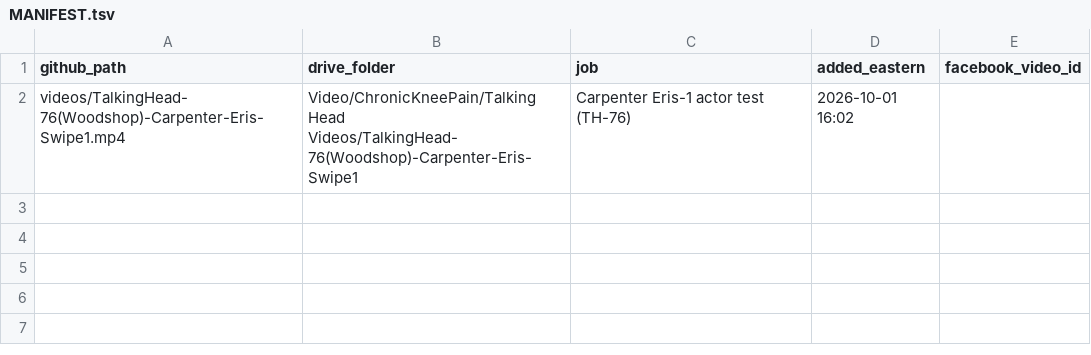
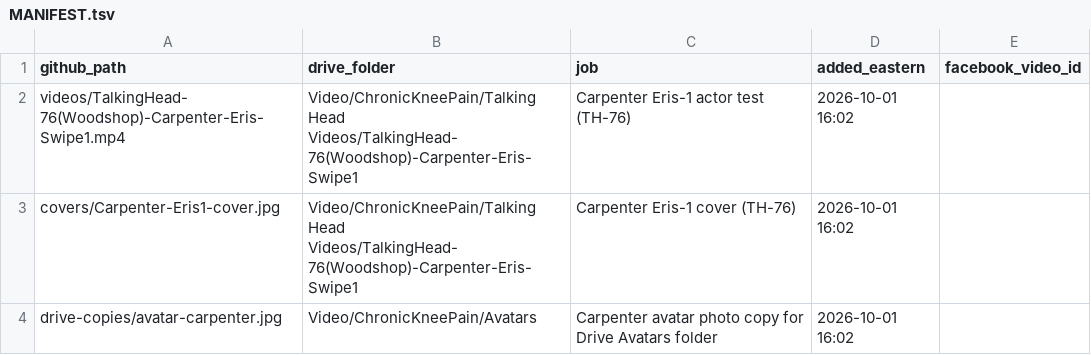
Before and after one commit to jamaljenkinspromo-cpu/kr-videos, a TSV file: MANIFEST.tsv, drawn as a sheet; the diff names each change by its address in the sheet, - before the commit and + after, or states it on an @@ line.

```diff
--- a/MANIFEST.tsv
+++ b/MANIFEST.tsv
+row 3: covers/Carpenter-Eris1-cover.jpg | Video/ChronicKneePain/Talking Head Videos/TalkingHead-76(Woodshop)-Carpenter-Eris-Swipe1 | Carpenter Eris-1 cover (TH-76) | 2026-10-01 16:02
+row 4: drive-copies/avatar-carpenter.jpg | Video/ChronicKneePain/Avatars | Carpenter avatar photo copy for Drive Avatars folder | 2026-10-01 16:02
```
Also changed, not shown: 2 other files.
